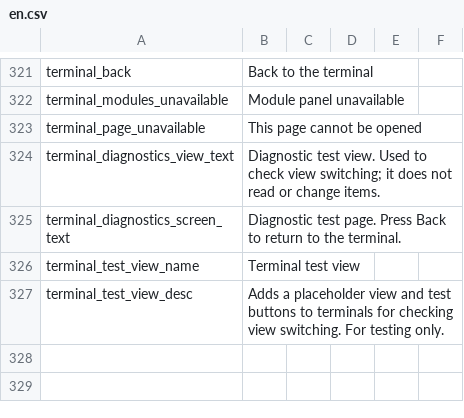
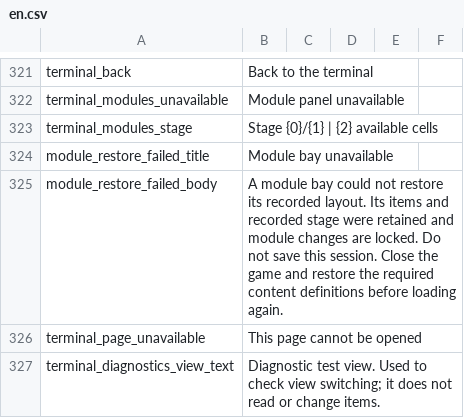
Before and after one commit to Caishangqi/ProbablyStolen-DigitalStorage, a CSV file: packaging/resources/Localization/en.csv, drawn as a sheet; only a part is shown, gaps mark what is left out; the shorter side is filled out with more unchanged rows; the diff names each change by its address in the sheet, - before the commit and + after, or states it on an @@ line.

Commit message:
Add data-driven module bays and terminal expansion

```diff
--- a/packaging/resources/Localization/en.csv
+++ b/packaging/resources/Localization/en.csv
+row 323: terminal_modules_stage | Stage {0}/{1} | {2} available cells
+row 324: module_restore_failed_title | Module bay unavailable
+row 325: module_restore_failed_body | A module bay could not restore its recorded layout. Its items and recorded stage were retained and module changes are locked. Do not save this session. Close the game and restore the required content definitions before loading again.
```
Also changed, not shown: packaging/resources/Localization/zh.csv, 47 other files.
